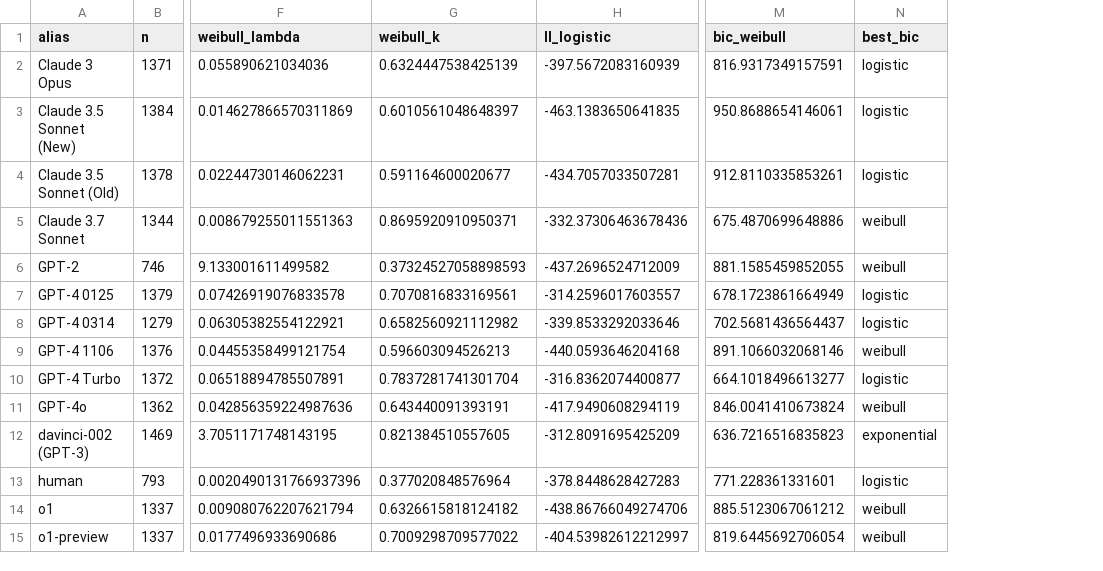
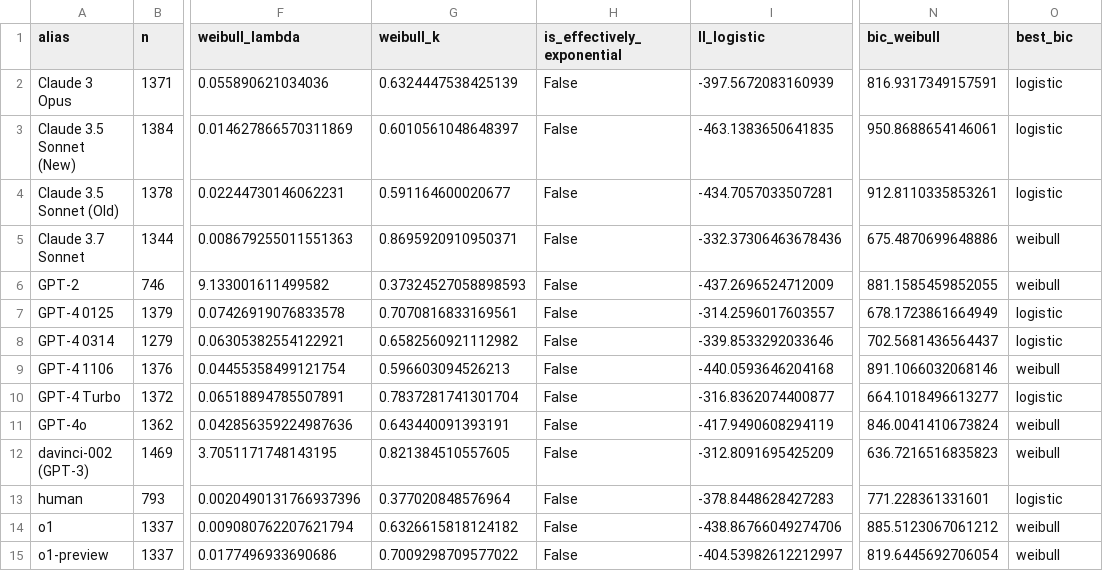
Before and after one commit to gushamilton/llm_weibull, a CSV file: results_mle/model_fit_summary.csv, drawn as a sheet; only a part is shown, gaps mark what is left out; addresses are those after the commit; the diff names each change by its address in the sheet, - before the commit and + after, or states it on an @@ line.

Commit message:
Refocus model comparison and add reliability plots

```diff
--- a/results_mle/model_fit_summary.csv
+++ b/results_mle/model_fit_summary.csv
+column H (is_effectively_exponential), rows 2-15: all False
-O12 (best_bic): exponential
+O12 (best_bic): weibull
```
Also changed, not shown: results_mle/additional/burnin_weibull_comparison.csv, results_mle/stratified_task_groups/task_group_posterior_summary.csv, 21 other files.
